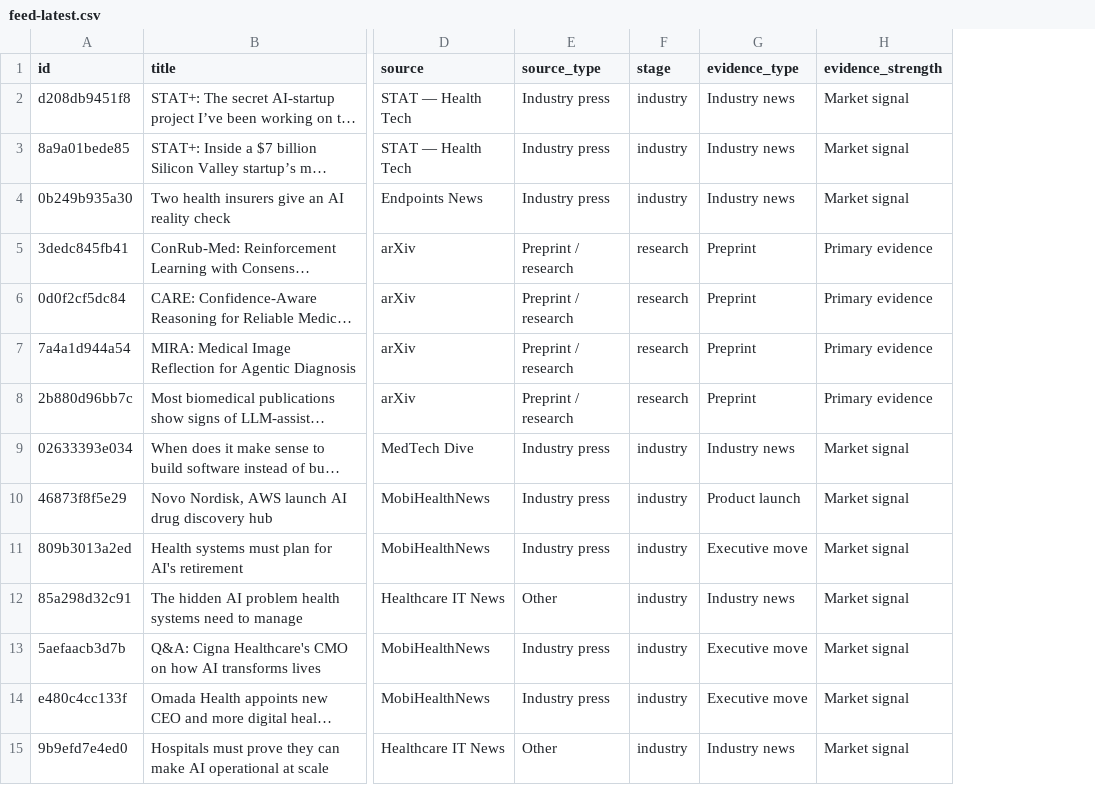
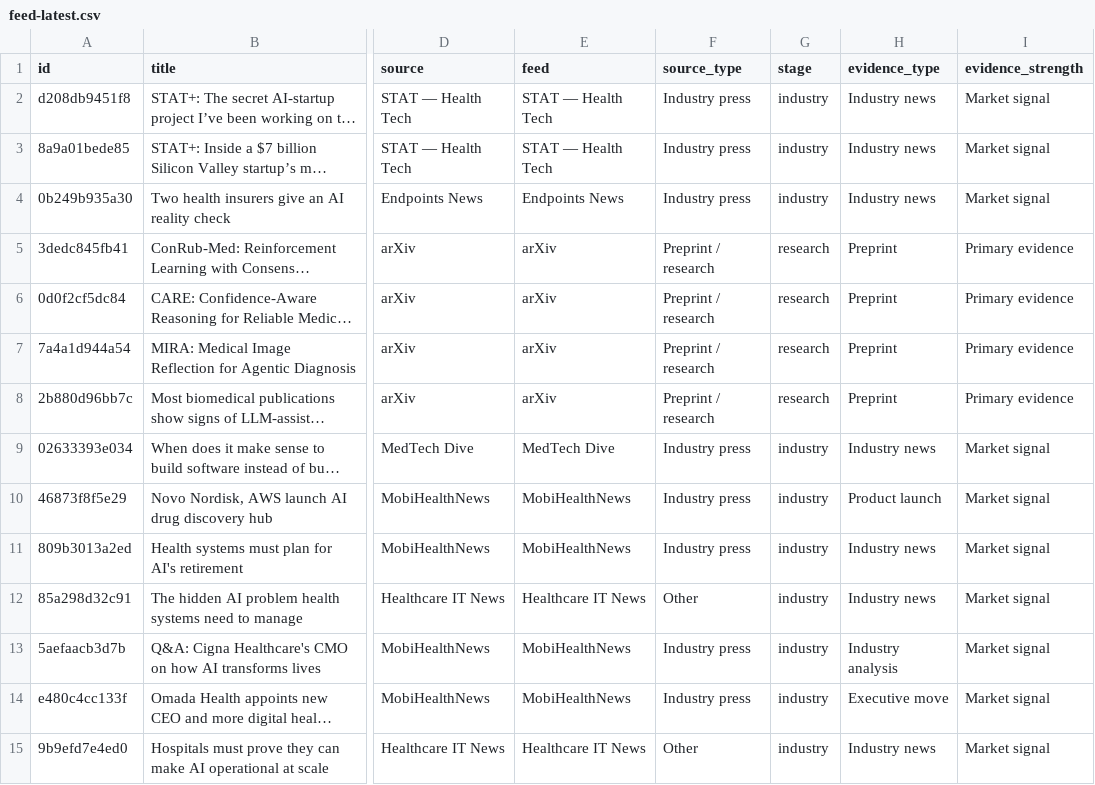
Before and after one commit to asarmah123/ai-health-evidence-monitor, a CSV file: docs/data/feed-latest.csv, drawn as a sheet; only a part is shown, gaps mark what is left out; long unchanged cells end in …; addresses are those after the commit; the diff covers the shown part only; the diff names each change by its address in the sheet, - before the commit and + after, or states it on an @@ line.

Commit message:
feed: 2026-08-12

```diff
--- a/docs/data/feed-latest.csv
+++ b/docs/data/feed-latest.csv
+column E (feed), rows 2-15: STAT — Health Tech | STAT — Health Tech | Endpoints News | arXiv | arXiv | arXiv | arXiv | MedTech Dive | MobiHealthNews | MobiHealthNews | Healthcare IT News | MobiHealthNews | MobiHealthNews | Healthcare IT News
-H11 (evidence_type): Executive move
+H11 (evidence_type): Industry news
-H13 (evidence_type): Executive move
+H13 (evidence_type): Industry analysis
```
Also changed, not shown: 3 added rows, 4 removed rows and 37 edited cells elsewhere in this file, 24 other files.
